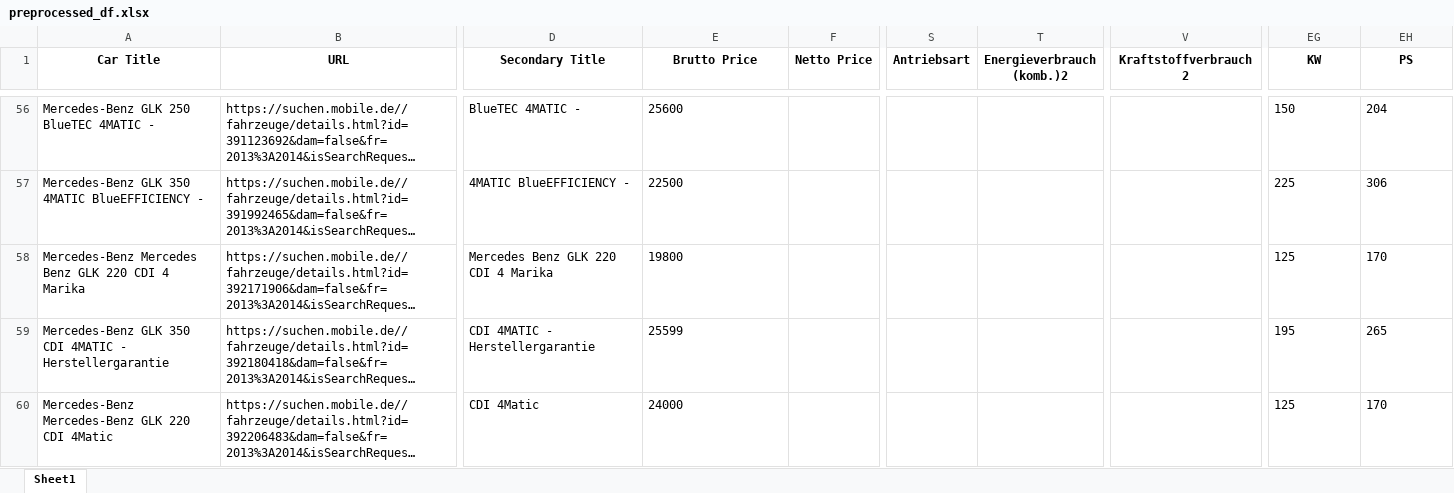
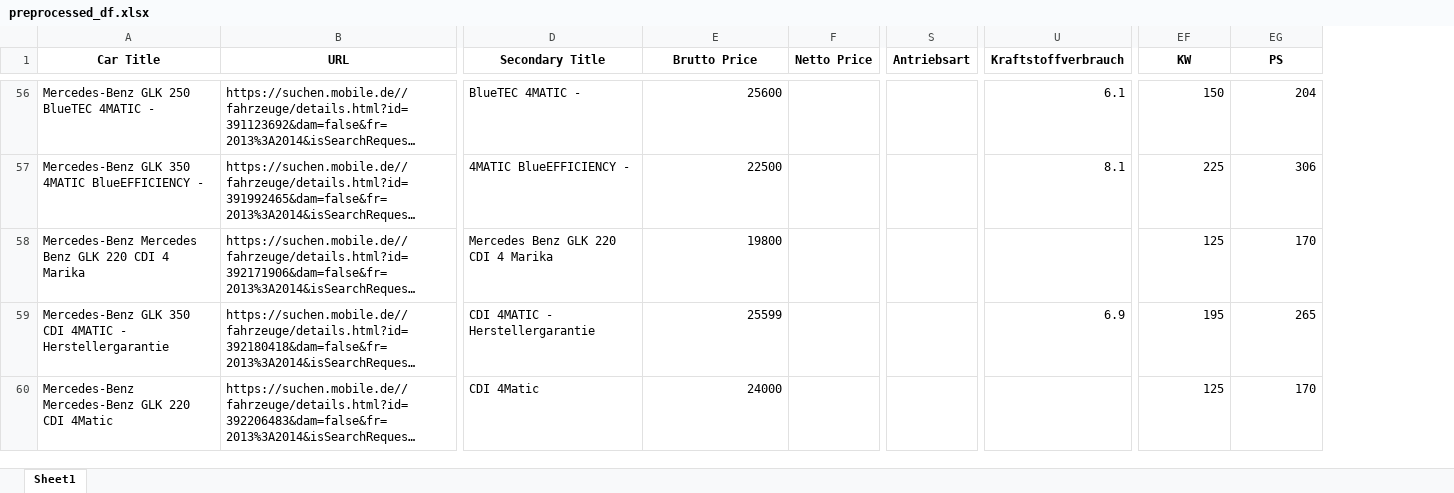
Before and after one commit to AladdinGh/GharbiAutomobile_Car_Chooser, an Excel workbook: preprocessed_df.xlsx, sheet Sheet1, drawn as a sheet; only a part is shown, gaps mark what is left out; long unchanged cells end in …; values as stored, in another font and other column widths than the file's, no borders; removed rows and columns are numbered as before the commit, all else as after; the diff covers the shown part only; the diff names each change by its address in the sheet, - before the commit and + after, or states it on an @@ line.

Commit message:
verbrauch ist in Kraftstoffverbrauch

```diff
--- a/preprocessed_df.xlsx (sheet Sheet1)
+++ b/preprocessed_df.xlsx (sheet Sheet1)
-column T (Energieverbrauch (komb.)2), empty
-column V (Kraftstoffverbrauch2), empty
+column U (Kraftstoffverbrauch), rows 56-59: 6.1 | 8.1 |  | 6.9
-E56:E60 alignment: left
+E56:E60 alignment: right
-EF56:EG60 alignment: left
+EF56:EG60 alignment: right
```
Also changed, not shown: cell formats elsewhere in this sheet, 3 other files.
